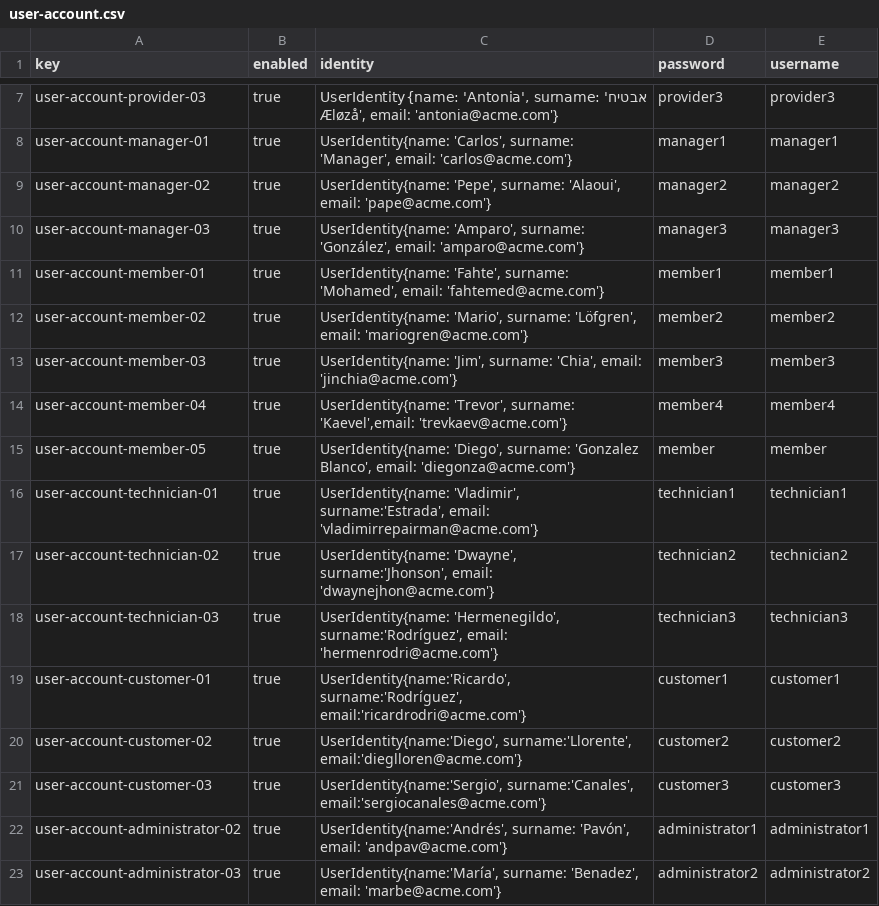
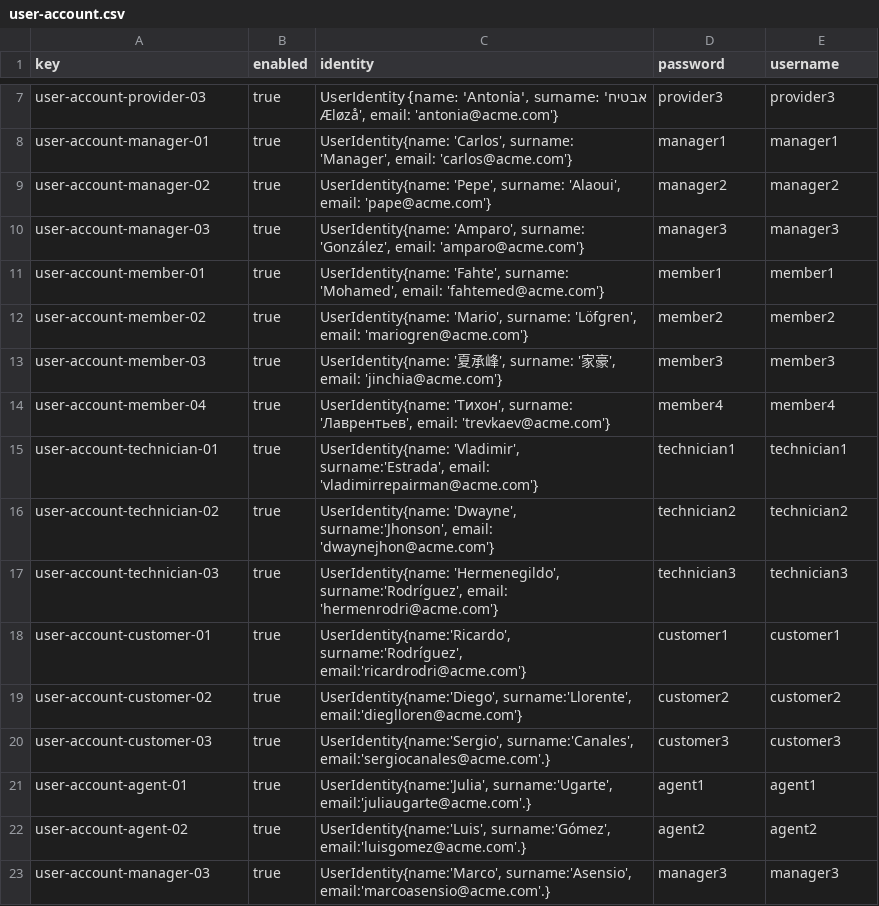
Before and after one commit to pabniecor/Acme-ANS-C3, a CSV file: src/main/resources/WEB-INF/data/sample/user-account.csv, drawn as a sheet; only a part is shown, gaps mark what is left out.

Commit message:
Added S4 sample data to user-account.csv

```diff
--- a/src/main/resources/WEB-INF/data/sample/user-account.csv
+++ b/src/main/resources/WEB-INF/data/sample/user-account.csv
@@ -12,5 +12,4 @@ user-account-member-01,true,"UserIdentity{name: 'Fahte', surname: 'Mohamed', ema
 user-account-member-02,true,"UserIdentity{name: 'Mario', surname: 'Löfgren', email: 'mariogren@acme.com'}",member2,member2
-user-account-member-03,true,"UserIdentity{name: 'Jim', surname: 'Chia', email: 'jinchia@acme.com'}",member3,member3
-user-account-member-04,true,"UserIdentity{name: 'Тrevor', surname: 'Kaevel',email: 'trevkaev@acme.com'}",member4,member4
-user-account-member-05,true,"UserIdentity{name: 'Diego', surname: 'Gonzalez Blanco', email: 'diegonza@acme.com'}",member,member
+user-account-member-03,true,"UserIdentity{name: '夏承峰', surname: '家豪', email: 'jinchia@acme.com'}",member3,member3
+user-account-member-04,true,"UserIdentity{name: 'Тихон', surname: 'Лаврентьев', email: 'trevkaev@acme.com'}",member4,member4
 user-account-technician-01,true,"UserIdentity{name: 'Vladimir', surname:'Estrada', email: 'vladimirrepairman@acme.com'}",technician1,technician1
@@ -20,4 +19,5 @@ user-account-customer-01,true,"UserIdentity{name:'Ricardo', surname:'Rodríguez'
 user-account-customer-02,true,"UserIdentity{name:'Diego', surname:'Llorente', email:'dieglloren@acme.com'}",customer2,customer2
-user-account-customer-03,true,"UserIdentity{name:'Sergio', surname:'Canales', email:'sergiocanales@acme.com'}",customer3,customer3
-user-account-administrator-02,true,"UserIdentity{name:'Andrés', surname: 'Pavón', email: 'andpav@acme.com'}",administrator1,administrator1
-user-account-administrator-03,true,"UserIdentity{name:'María', surname: 'Benadez', email: 'marbe@acme.com'}",administrator2,administrator2
+user-account-customer-03,true,"UserIdentity{name:'Sergio', surname:'Canales', email:'sergiocanales@acme.com'.}",customer3,customer3
+user-account-agent-01,true,"UserIdentity{name:'Julia', surname:'Ugarte', email:'juliaugarte@acme.com'.}",agent1,agent1
+user-account-agent-02,true,"UserIdentity{name:'Luis', surname:'Gómez', email:'luisgomez@acme.com'.}",agent2,agent2
+user-account-manager-03,true,"UserIdentity{name:'Marco', surname:'Asensio', email:'marcoasensio@acme.com'.}",manager3,manager3
```
